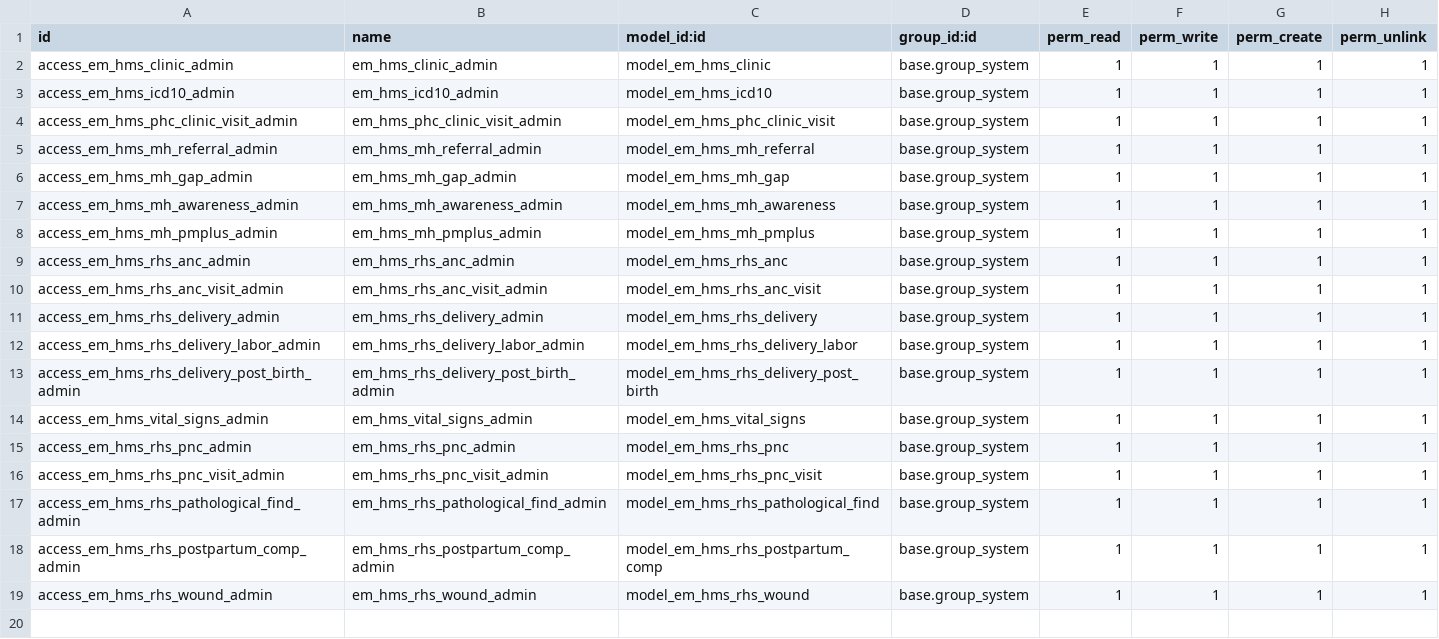
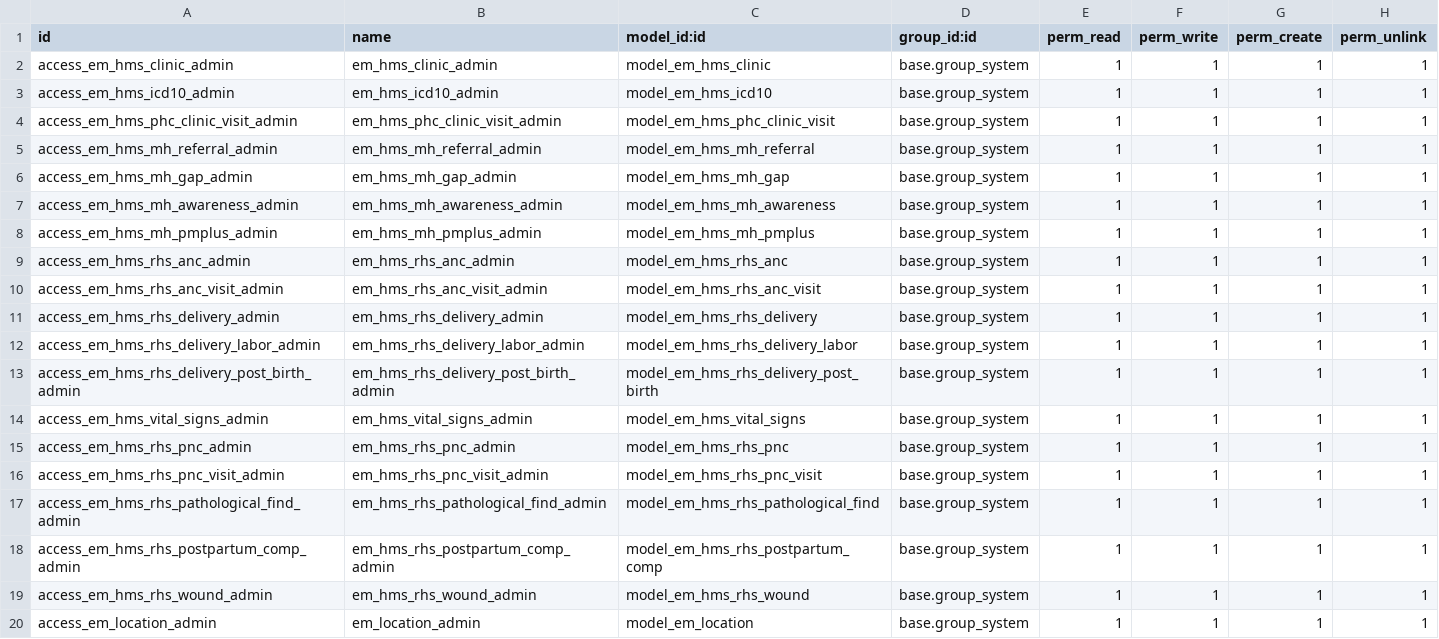
Before and after one commit to shafak-his/HIS, a CSV file: emata_hms/security/ir.model.access.csv, drawn as a sheet.

```diff
--- a/emata_hms/security/ir.model.access.csv
+++ b/emata_hms/security/ir.model.access.csv
@@ -19 +19,2 @@ access_em_hms_rhs_postpartum_comp_admin,em_hms_rhs_postpartum_comp_admin,model_e
 access_em_hms_rhs_wound_admin,em_hms_rhs_wound_admin,model_em_hms_rhs_wound,base.group_system,1,1,1,1
+access_em_location_admin,em_location_admin,model_em_location,base.group_system,1,1,1,1
```
Also changed, not shown: 19 other files.
